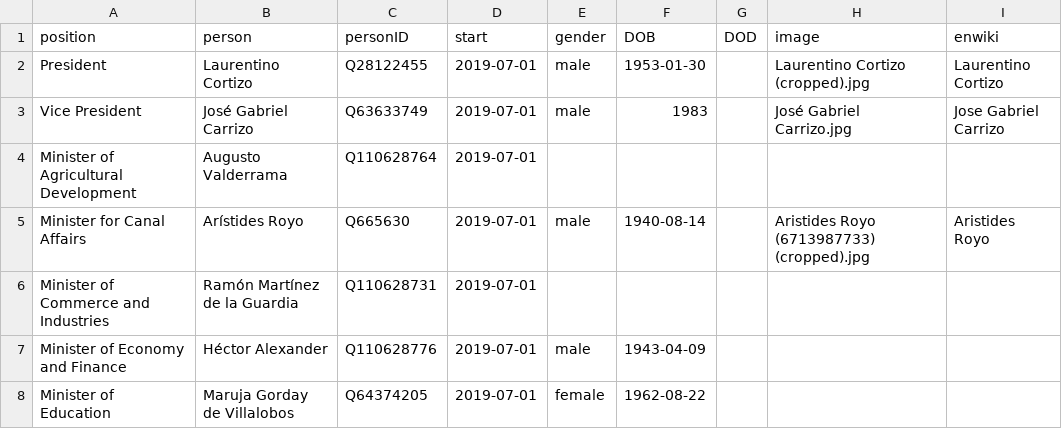
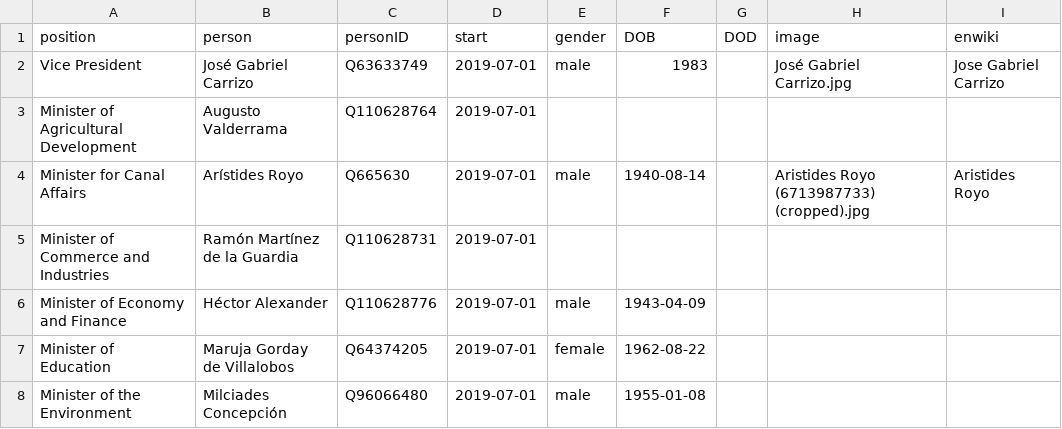
Before and after one commit to every-politician-scrapers/panama-ministers, a CSV file: html/current.csv, drawn as a sheet; only a part is shown; the shorter side is filled out with more unchanged rows; the diff names each change by its address in the sheet, - before the commit and + after, or states it on an @@ line.

```diff
--- a/html/current.csv
+++ b/html/current.csv
-row 2: President | Laurentino Cortizo | Q28122455 | 2019-07-01 | male | 1953-01-30 |  | Laurentino Cortizo (cropped).jpg | Laurentino Cortizo
```
Also changed, not shown: html/holders21.csv, 2 other files.
